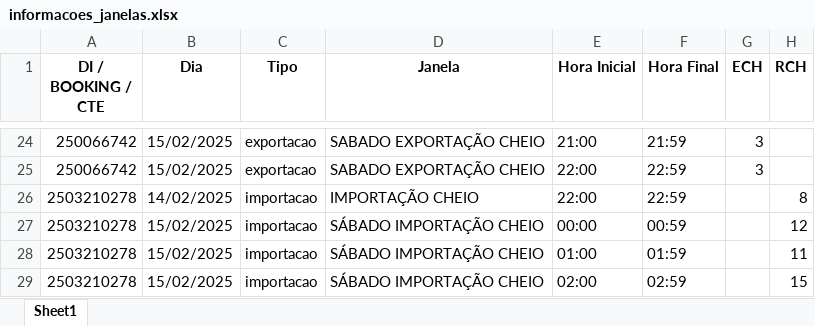
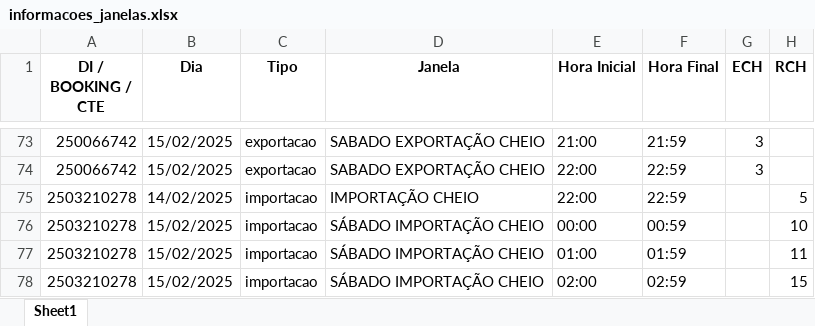
Before and after one commit to LeonardoRFragoso/Janelas, an Excel workbook: informacoes_janelas.xlsx, sheet Sheet1, drawn as a sheet; only a part is shown, gaps mark what is left out; values as stored, in another font and other column widths than the file's, no borders; addresses are those after the commit; the diff covers the shown part only; the diff names each change by its address in the sheet, - before the commit and + after, or states it on an @@ line.

```diff
--- a/informacoes_janelas.xlsx (sheet Sheet1)
+++ b/informacoes_janelas.xlsx (sheet Sheet1)
-H75 (RCH): 8
+H75 (RCH): 5
-H76 (RCH): 12
+H76 (RCH): 10
```
Also changed, not shown: 49 added rows and 2 edited cells elsewhere in this sheet, 1 other file.
